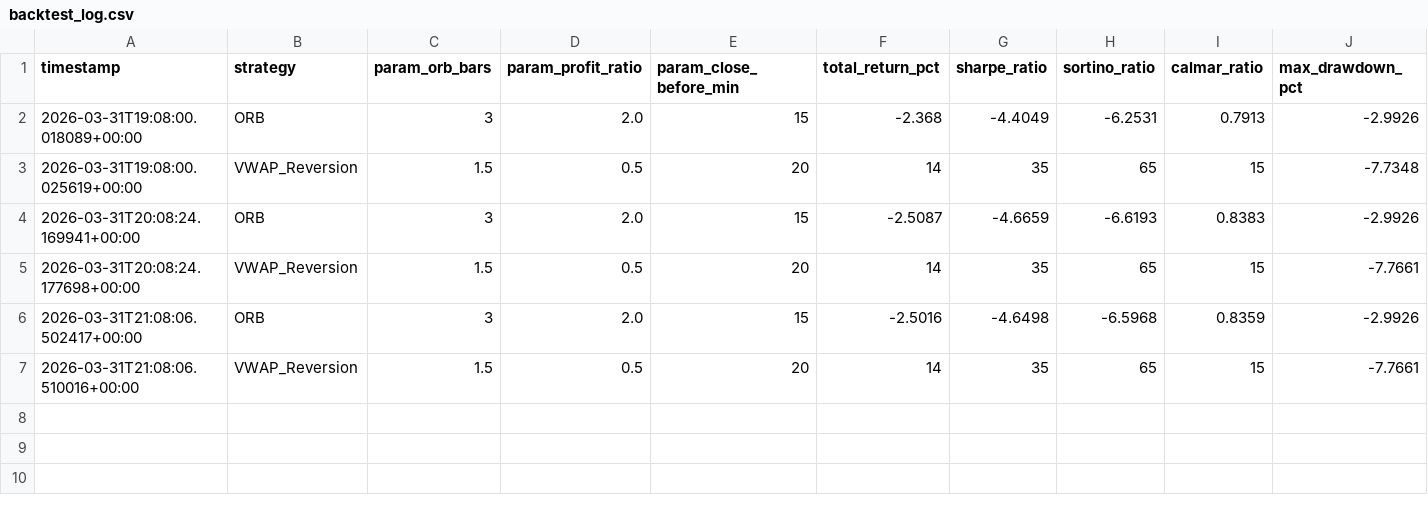
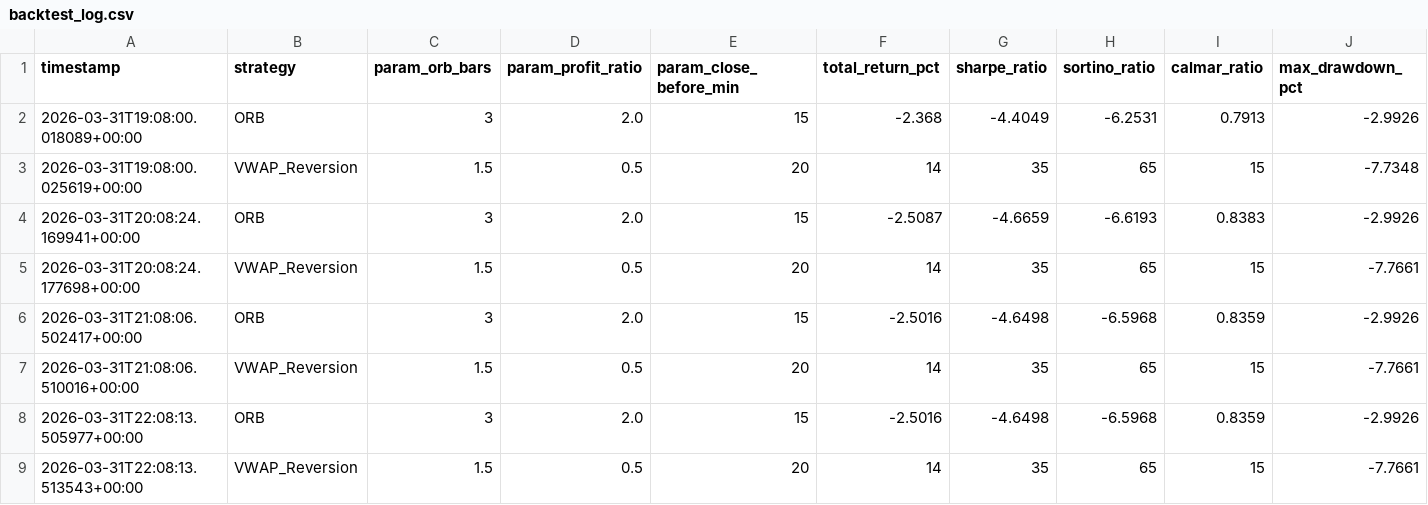
Before and after one commit to lin-r0987765/mnq-backtest, a CSV file: results/backtest_log.csv, drawn as a sheet; only a part is shown; rows hold the shown columns only; the diff names each change by its address in the sheet, - before the commit and + after, or states it on an @@ line.

Commit message:
backtest results: 2026-03-31 22:08 UTC

```diff
--- a/results/backtest_log.csv
+++ b/results/backtest_log.csv
+row 8: 2026-03-31T22:08:13.505977+00:00 | ORB | 3 | 2.0 | 15 | -2.5016 | -4.6498 | -6.5968 | 0.8359 | -2.9926
+row 9: 2026-03-31T22:08:13.513543+00:00 | VWAP_Reversion | 1.5 | 0.5 | 20 | 14 | 35 | 65 | 15 | -7.7661
```
Also changed, not shown: 7 other files.
